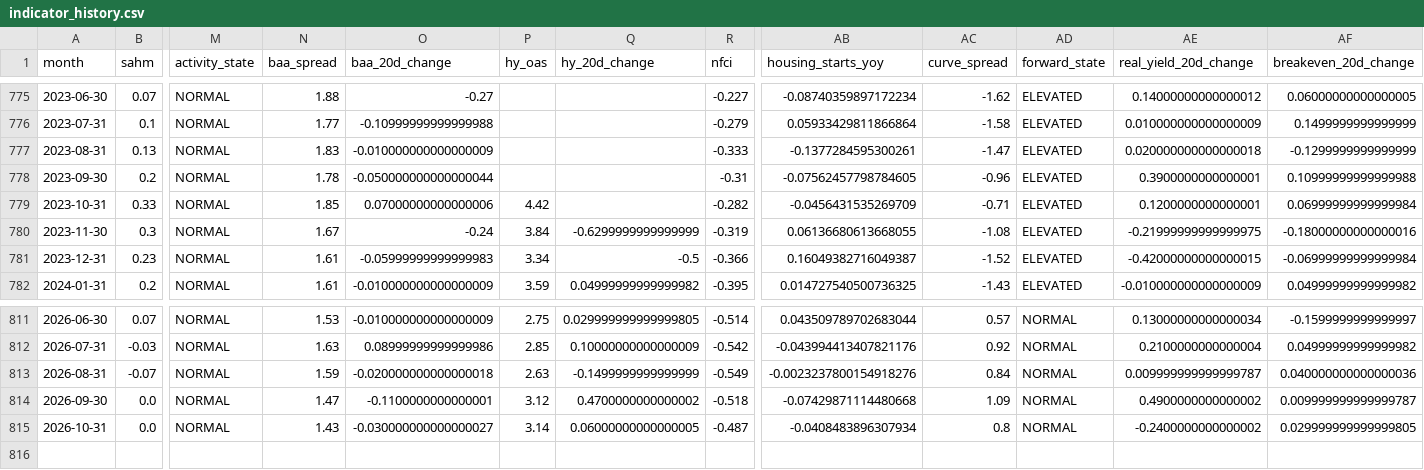
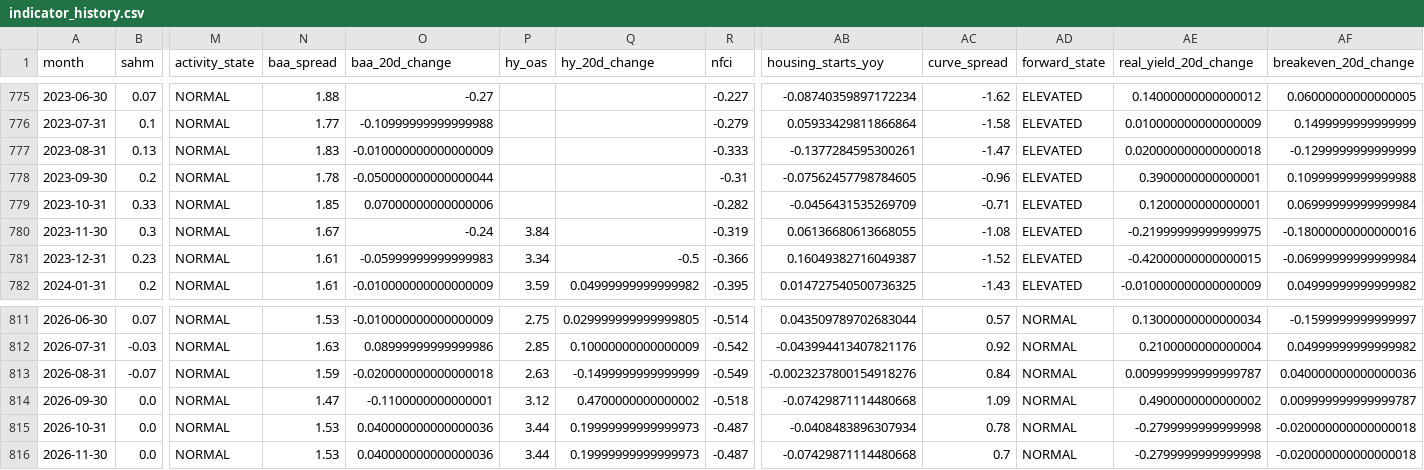
Before and after one commit to mattmattheisen/deterministic-recession-monitor, a CSV file: outputs/indicator_history.csv, drawn as a sheet; only a part is shown, gaps mark what is left out; rows hold the shown columns only; the diff names each change by its address in the sheet, - before the commit and + after, or states it on an @@ line.

```diff
--- a/outputs/indicator_history.csv
+++ b/outputs/indicator_history.csv
-P779 (hy_oas): 4.42
+P779 (hy_oas): (empty)
-Q780 (hy_20d_change): -0.6299999999999999
+Q780 (hy_20d_change): (empty)
-N815 (baa_spread): 1.43
+N815 (baa_spread): 1.53
-O815 (baa_20d_change): -0.030000000000000027
+O815 (baa_20d_change): 0.040000000000000036
-P815 (hy_oas): 3.14
+P815 (hy_oas): 3.44
-Q815 (hy_20d_change): 0.06000000000000005
+Q815 (hy_20d_change): 0.19999999999999973
-AC815 (curve_spread): 0.8
+AC815 (curve_spread): 0.78
-AE815 (real_yield_20d_change): -0.2400000000000002
+AE815 (real_yield_20d_change): -0.2799999999999998
-AF815 (breakeven_20d_change): 0.029999999999999805
+AF815 (breakeven_20d_change): -0.020000000000000018
+row 816: 2026-11-30 | 0.0 | NORMAL | 1.53 | 0.040000000000000036 | 3.44 | 0.19999999999999973 | -0.487 | -0.07429871114480668 | 0.7 | NORMAL | -0.2799999999999998 | -0.020000000000000018
```
Also changed, not shown: 22 other files.
